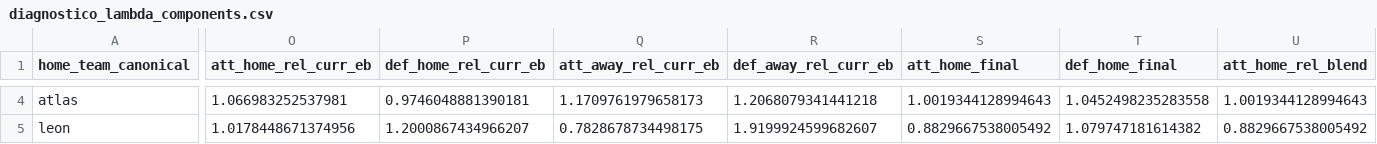
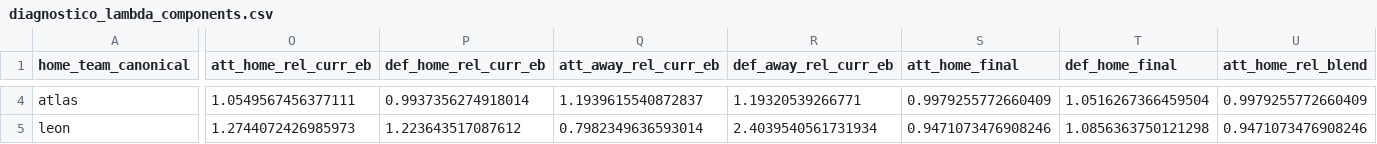
Before and after one commit to Chango93/Predicciones, a CSV file: outputs/diagnostico_lambda_components.csv, drawn as a sheet; only a part is shown, gaps mark what is left out; the diff covers the shown part only; the diff names each change by its address in the sheet, - before the commit and + after, or states it on an @@ line.

```diff
--- a/outputs/diagnostico_lambda_components.csv
+++ b/outputs/diagnostico_lambda_components.csv
-O4 (att_home_rel_curr_eb): 1.066983252537981
+O4 (att_home_rel_curr_eb): 1.0549567456377111
-P4 (def_home_rel_curr_eb): 0.9746048881390181
+P4 (def_home_rel_curr_eb): 0.9937356274918014
-Q4 (att_away_rel_curr_eb): 1.1709761979658173
+Q4 (att_away_rel_curr_eb): 1.1939615540872837
-R4 (def_away_rel_curr_eb): 1.2068079341441218
+R4 (def_away_rel_curr_eb): 1.19320539266771
-S4 (att_home_final): 1.0019344128994643
+S4 (att_home_final): 0.9979255772660409
-T4 (def_home_final): 1.0452498235283558
+T4 (def_home_final): 1.0516267366459504
-U4 (att_home_rel_blend): 1.0019344128994643
+U4 (att_home_rel_blend): 0.9979255772660409
-O5 (att_home_rel_curr_eb): 1.0178448671374956
+O5 (att_home_rel_curr_eb): 1.2744072426985973
-P5 (def_home_rel_curr_eb): 1.2000867434966207
+P5 (def_home_rel_curr_eb): 1.223643517087612
-Q5 (att_away_rel_curr_eb): 0.7828678734498175
+Q5 (att_away_rel_curr_eb): 0.7982349636593014
-R5 (def_away_rel_curr_eb): 1.9199924599682607
+R5 (def_away_rel_curr_eb): 2.4039540561731934
-S5 (att_home_final): 0.8829667538005492
+S5 (att_home_final): 0.9471073476908246
-T5 (def_home_final): 1.079747181614382
+T5 (def_home_final): 1.0856363750121298
-U5 (att_home_rel_blend): 0.8829667538005492
+U5 (att_home_rel_blend): 0.9471073476908246
```
Also changed, not shown: 148 edited cells elsewhere in this file, outputs/predicciones_jornada_6_final.csv, outputs/predicciones_jornada_7_final.csv, 14 other files.
